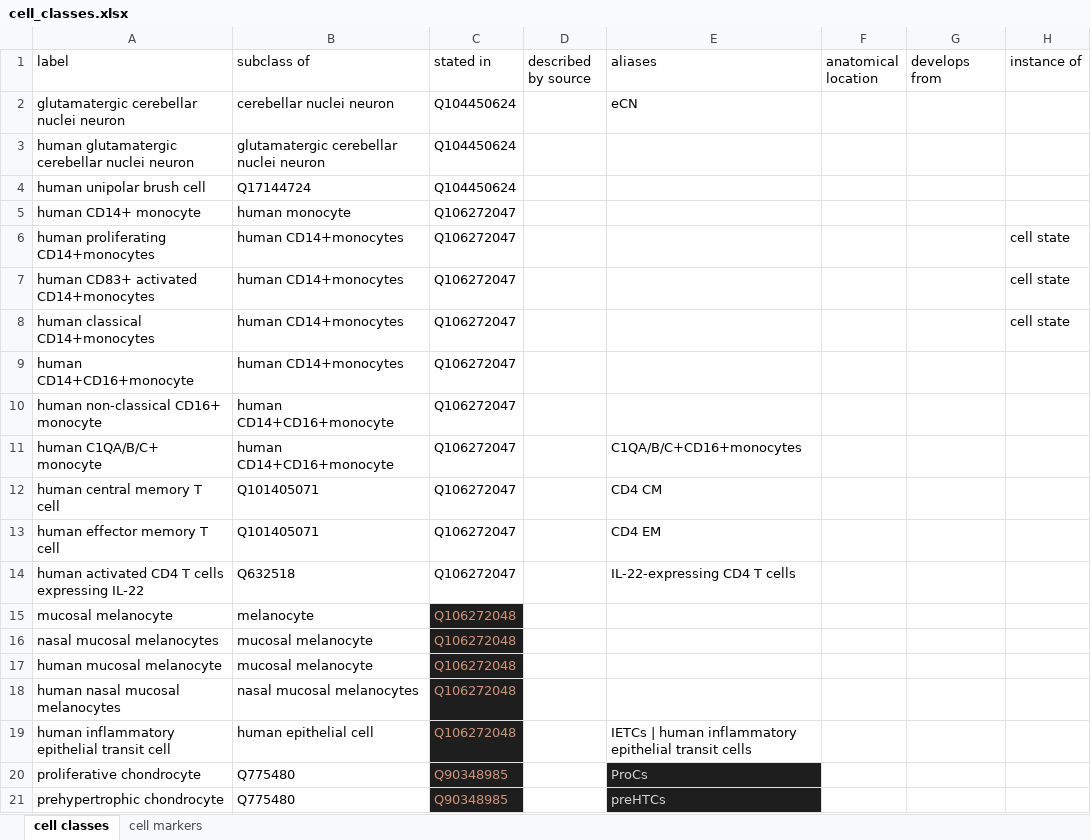
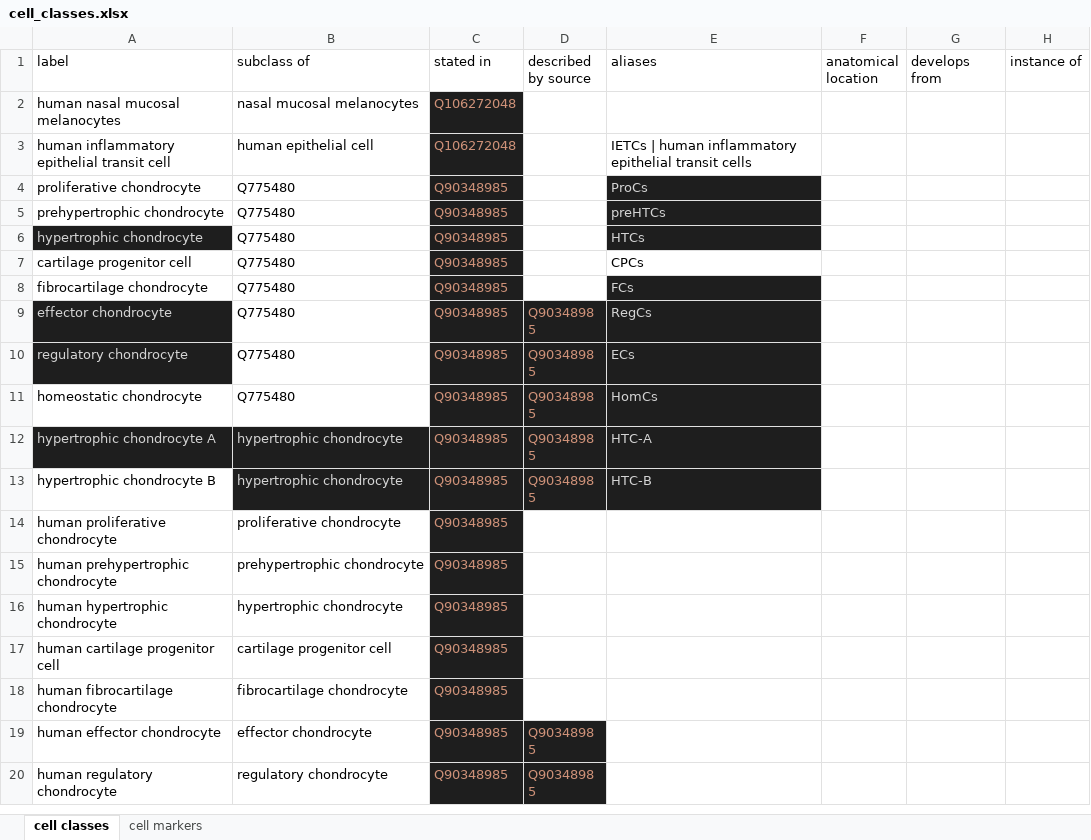
Before and after one commit to lubianat/wikidata_cell_curation, an Excel workbook: curation_of_classes/cell_classes.xlsx, sheet cell classes, drawn as a sheet; only a part is shown; the shorter side is filled out with more unchanged rows; values as stored, in another font and other column widths than the file's, no borders; charts and pictures not drawn; the diff names each change by its address in the sheet, - before the commit and + after, or states it on an @@ line.

```diff
--- a/curation_of_classes/cell_classes.xlsx (sheet cell classes)
+++ b/curation_of_classes/cell_classes.xlsx (sheet cell classes)
-row 2: glutamatergic cerebellar nuclei neuron | cerebellar nuclei neuron | Q104450624 |  | eCN
-row 3: human glutamatergic cerebellar nuclei neuron | glutamatergic cerebellar nuclei neuron | Q104450624
-row 4: human unipolar brush cell | Q17144724 | Q104450624
-row 5: human CD14+ monocyte | human monocyte | Q106272047
-row 6: human proliferating CD14+monocytes | human CD14+monocytes | Q106272047 |  |  |  |  | cell state
-row 7: human CD83+ activated CD14+monocytes | human CD14+monocytes | Q106272047 |  |  |  |  | cell state
-row 8: human classical CD14+monocytes | human CD14+monocytes | Q106272047 |  |  |  |  | cell state
-row 9: human CD14+CD16+monocyte | human CD14+monocytes | Q106272047
-row 10: human non-classical CD16+ monocyte | human CD14+CD16+monocyte | Q106272047
-row 11: human C1QA/B/C+ monocyte | human CD14+CD16+monocyte | Q106272047 |  | C1QA/B/C+CD16+monocytes
-row 12: human central memory T cell | Q101405071 | Q106272047 |  | CD4 CM
-row 13: human effector memory T cell | Q101405071 | Q106272047 |  | CD4 EM
-row 14: human activated CD4 T cells expressing IL-22 | Q632518 | Q106272047 |  | IL-22-expressing CD4 T cells
-row 15: mucosal melanocyte | melanocyte | Q106272048
-row 16: nasal mucosal melanocytes | mucosal melanocyte | Q106272048
-row 17: human mucosal melanocyte | mucosal melanocyte | Q106272048
```
Also changed, not shown: 3 other files.
